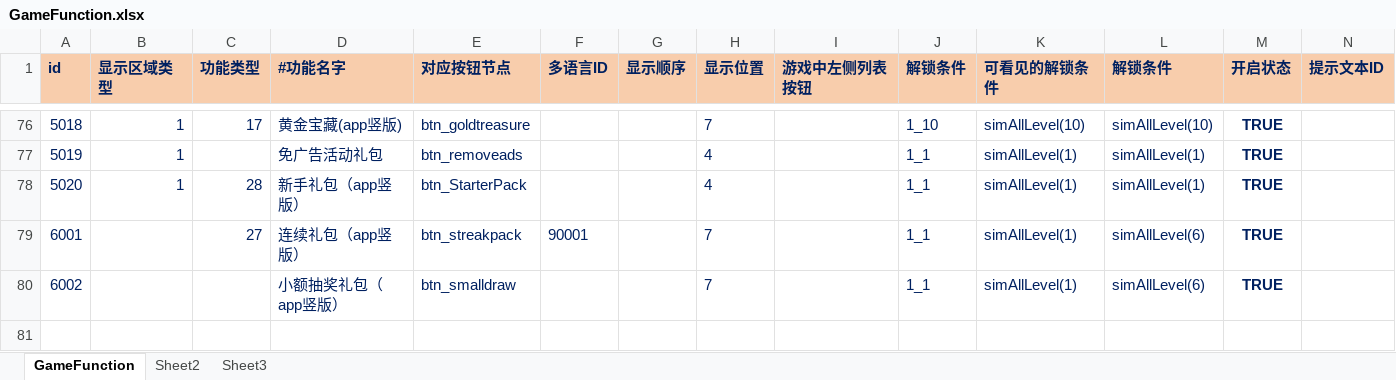
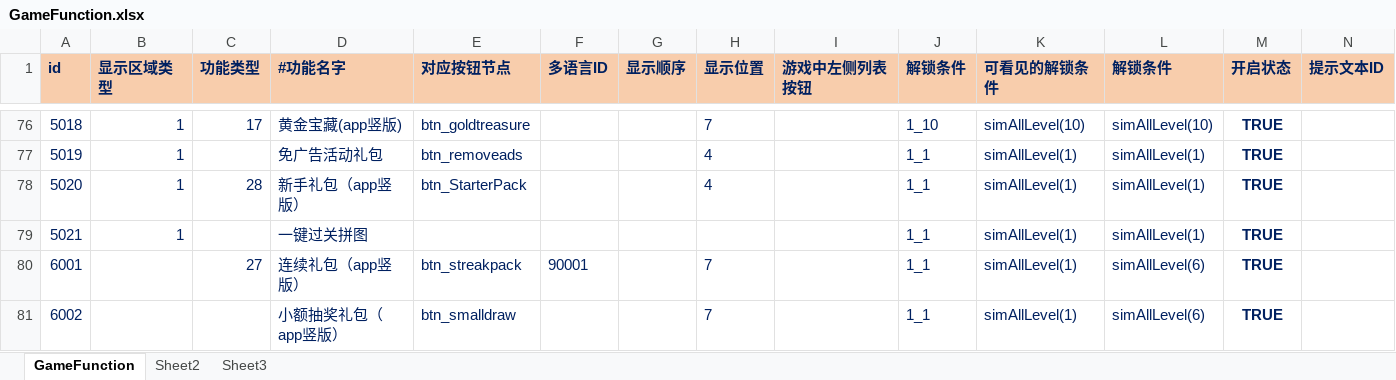
Before and after one commit to yanhailong/jjg2026, an Excel workbook: hall/resources/sample/GameFunction.xlsx, sheet GameFunction, drawn as a sheet; only a part is shown, gaps mark what is left out; values as stored, in another font and other column widths than the file's, no borders; conditional formats not drawn; rows hold the shown columns only; the diff names each change by its address in the sheet, - before the commit and + after, or states it on an @@ line.

```diff
--- a/hall/resources/sample/GameFunction.xlsx (sheet GameFunction)
+++ b/hall/resources/sample/GameFunction.xlsx (sheet GameFunction)
+row 79: 5021 | 1 |  | 一键过关拼图 |  |  |  |  |  | 1_1 | simAllLevel(1) | simAllLevel(1) | TRUE
```
Also changed, not shown: hall/resources/sample/Chapterlevel.xlsx, ploy/resources/sample/GameFunction.xlsx, 32 other files.
